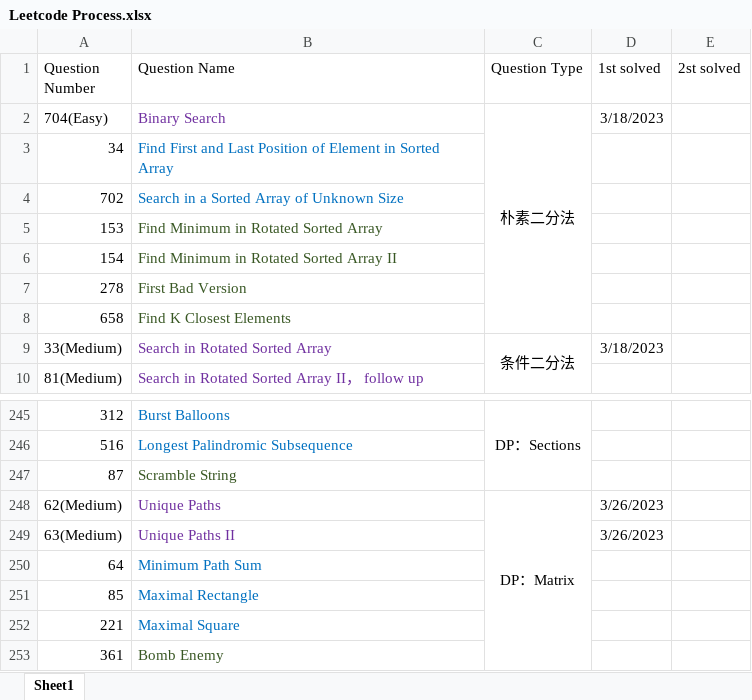
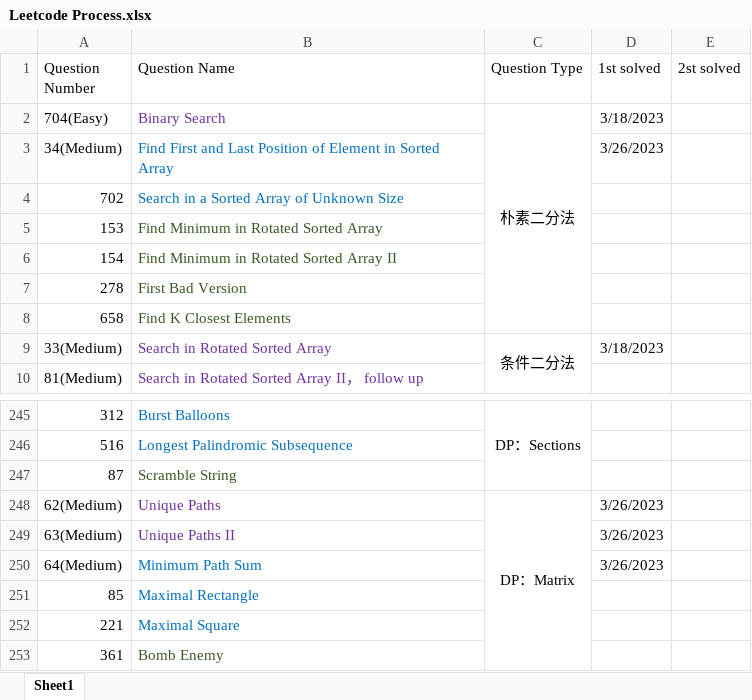
Before and after one commit to calebhuangsea/Leetcode, an Excel workbook: Leetcode Process.xlsx, sheet Sheet1, drawn as a sheet; only a part is shown, gaps mark what is left out; values as stored, in another font and other column widths than the file's, no borders; removed rows and columns are numbered as before the commit, all else as after; the diff names each change by its address in the sheet, - before the commit and + after, or states it on an @@ line.

```diff
--- a/Leetcode Process.xlsx (sheet Sheet1)
+++ b/Leetcode Process.xlsx (sheet Sheet1)
-row 3: 34 | Find First and Last Position of Element in Sorted Array
+row 3: 34(Medium) | Find First and Last Position of Element in Sorted Array |  | 3/26/2023
-row 250: 64 | Minimum Path Sum
+row 250: 64(Medium) | Minimum Path Sum |  | 3/26/2023
```
Also changed, not shown: 4 other files.
